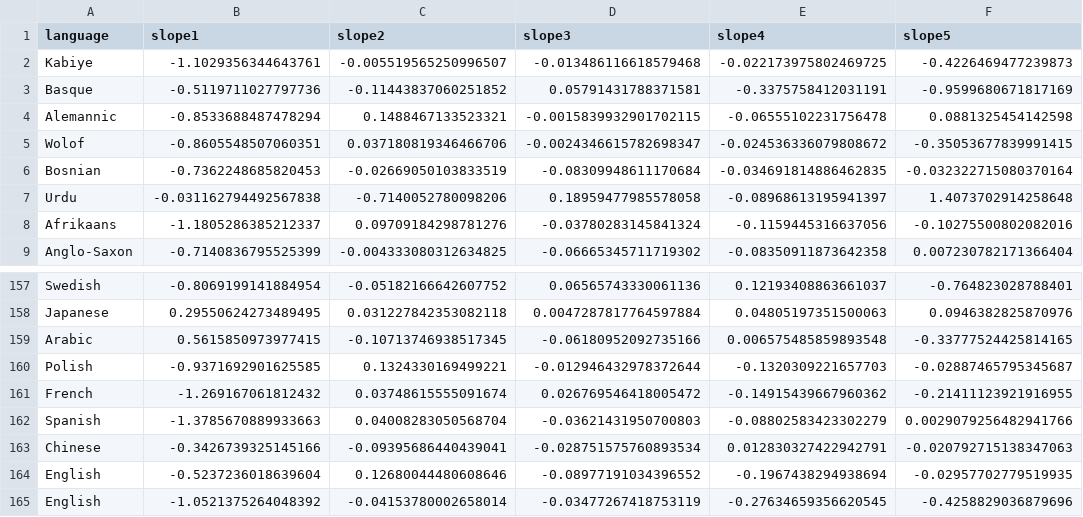
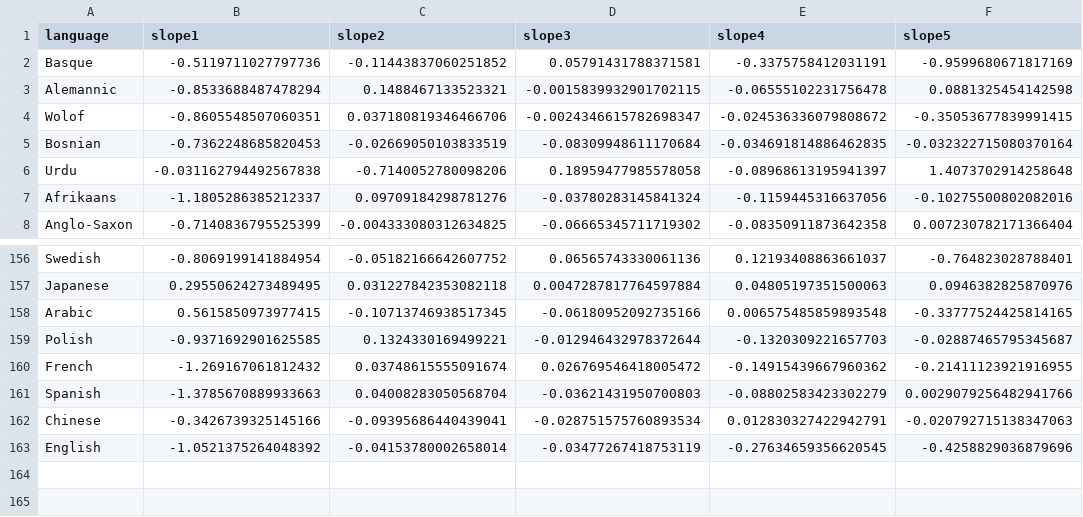
Before and after one commit to jklafka/language-modeling, a CSV file: Data/Wikipedia/new_relative_slopes.csv, drawn as a sheet; only a part is shown, gaps mark what is left out; the diff names each change by its address in the sheet, - before the commit and + after, or states it on an @@ line.

```diff
--- a/Data/Wikipedia/new_relative_slopes.csv
+++ b/Data/Wikipedia/new_relative_slopes.csv
-row 2: Kabiye | -1.1029356344643761 | -0.005519565250996507 | -0.013486116618579468 | -0.022173975802469725 | -0.4226469477239873
-row 164: English | -0.5237236018639604 | 0.12680044480608646 | -0.08977191034396552 | -0.1967438294938694 | -0.02957702779519935
```
Also changed, not shown: 2 other files.
